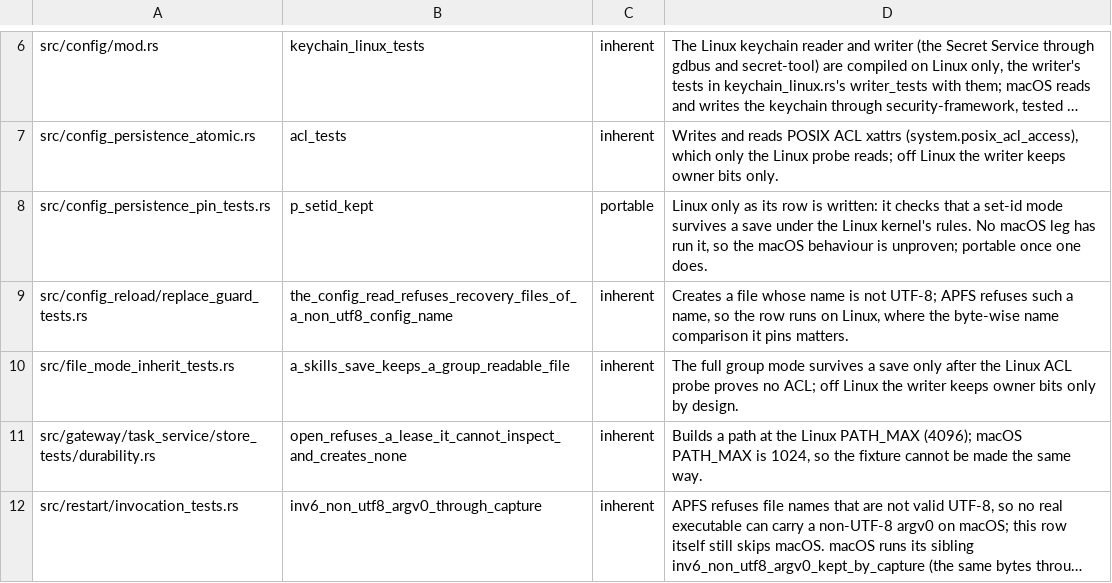
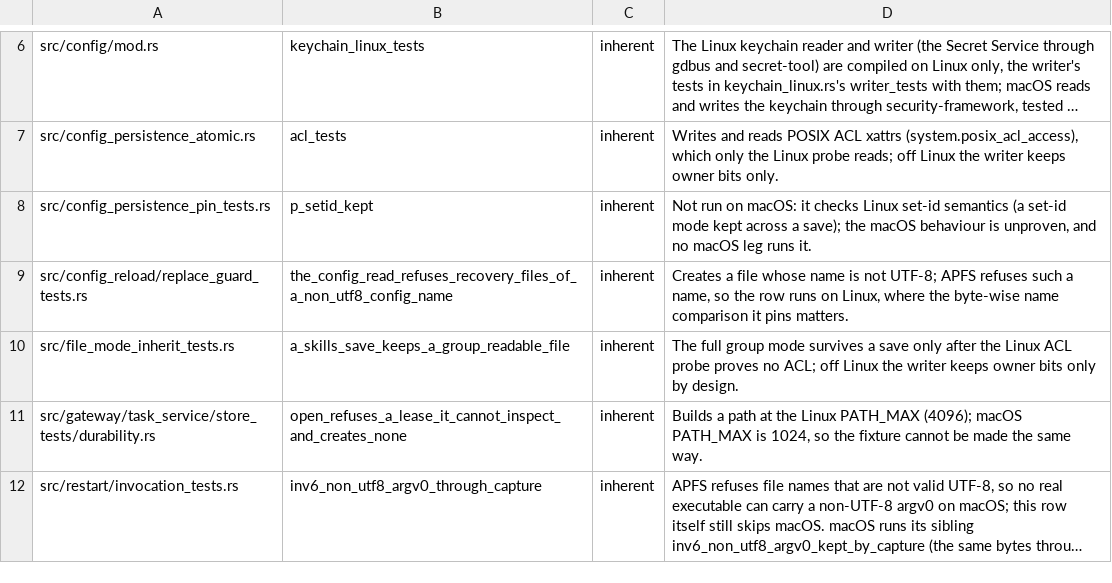
Before and after one commit to MikkoParkkola/mcp-gateway, a TSV file: docs/release/macos-test-exclusions.tsv, drawn as a sheet; only a part is shown, gaps mark what is left out; long unchanged cells end in …; the diff names each change by its address in the sheet, - before the commit and + after, or states it on an @@ line.

```diff
--- a/docs/release/macos-test-exclusions.tsv
+++ b/docs/release/macos-test-exclusions.tsv
-C8: portable
+C8: inherent
-D8: Linux only as its row is written: it checks that a set-id mode survives a save under the Linux kernel's rules. No macOS leg has run it, so the macOS behaviour is unproven; portable once one does.
+D8: Not run on macOS: it checks Linux set-id semantics (a set-id mode kept across a save); the macOS behaviour is unproven, and no macOS leg runs it.
```
